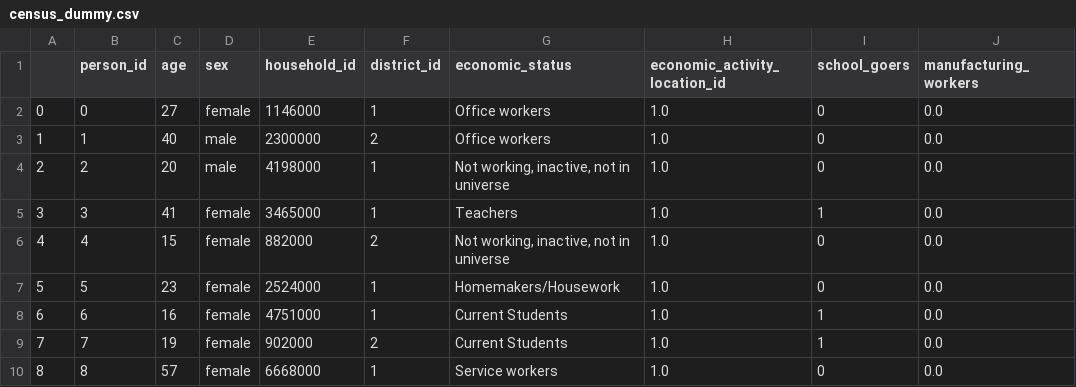
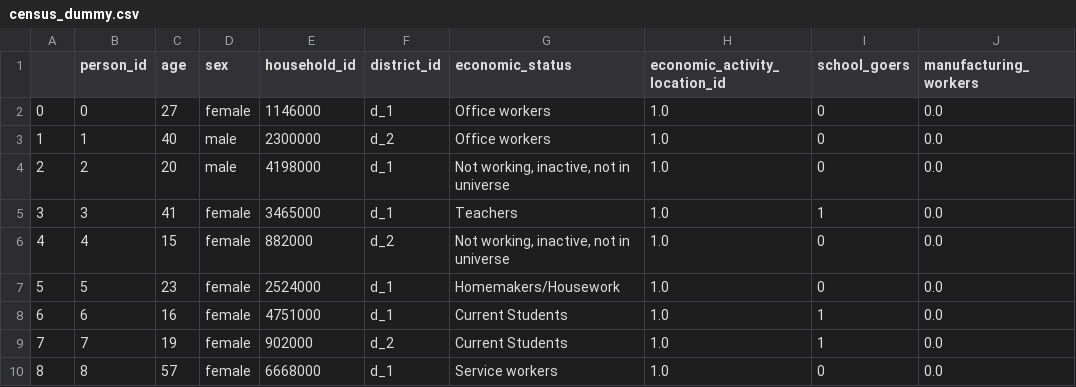
Before and after one commit to dime-worldbank/Disease-Modelling-SSA, a CSV file: Protecs/src/main/resources/census_dummy.csv, drawn as a sheet.

```diff
--- a/Protecs/src/main/resources/census_dummy.csv
+++ b/Protecs/src/main/resources/census_dummy.csv
@@ -1,10 +1,10 @@
 ,person_id,age,sex,household_id,district_id,economic_status,economic_activity_location_id,school_goers,manufacturing_workers
-0,0,27,female,1146000,1,Office workers,1.0,0,0.0
-1,1,40,male,2300000,2,Office workers,1.0,0,0.0
-2,2,20,male,4198000,1,"Not working, inactive, not in universe",1.0,0,0.0
-3,3,41,female,3465000,1,Teachers,1.0,1,0.0
-4,4,15,female,882000,2,"Not working, inactive, not in universe",1.0,0,0.0
-5,5,23,female,2524000,1,Homemakers/Housework,1.0,0,0.0
-6,6,16,female,4751000,1,Current Students,1.0,1,0.0
-7,7,19,female,902000,2,Current Students,1.0,1,0.0
-8,8,57,female,6668000,1,Service workers,1.0,0,0.0
+0,0,27,female,1146000,d_1,Office workers,1.0,0,0.0
+1,1,40,male,2300000,d_2,Office workers,1.0,0,0.0
+2,2,20,male,4198000,d_1,"Not working, inactive, not in universe",1.0,0,0.0
+3,3,41,female,3465000,d_1,Teachers,1.0,1,0.0
+4,4,15,female,882000,d_2,"Not working, inactive, not in universe",1.0,0,0.0
+5,5,23,female,2524000,d_1,Homemakers/Housework,1.0,0,0.0
+6,6,16,female,4751000,d_1,Current Students,1.0,1,0.0
+7,7,19,female,902000,d_2,Current Students,1.0,1,0.0
+8,8,57,female,6668000,d_1,Service workers,1.0,0,0.0
```
Also changed, not shown: 27 other files.
